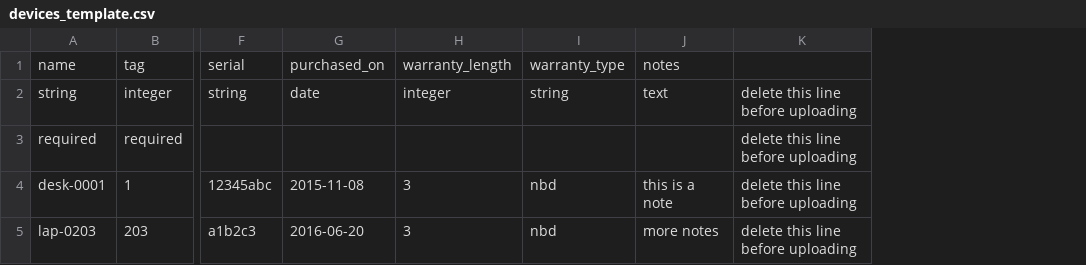
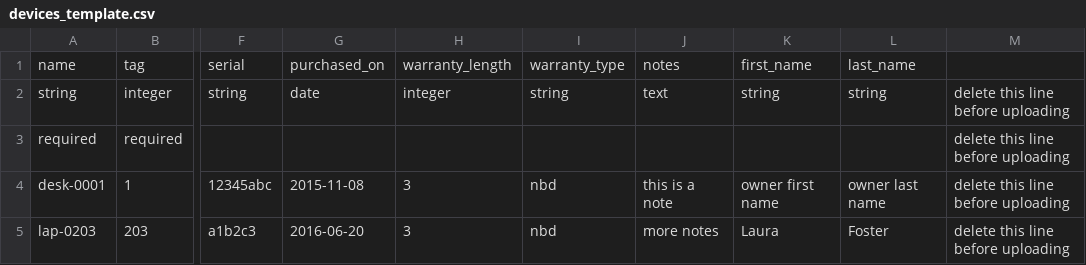
Before and after one commit to powercrazed/AssetManager, a CSV file: public/devices_template.csv, drawn as a sheet; only a part is shown, gaps mark what is left out; the diff names each change by its address in the sheet, - before the commit and + after, or states it on an @@ line.

Commit message:
add user lookup to device import

```diff
--- a/public/devices_template.csv
+++ b/public/devices_template.csv
+column K, rows 1-5: first_name | string |  | owner first name | Laura
+column L, rows 1-5: last_name | string |  | owner last name | Foster
```
Also changed, not shown: 1 other file.
